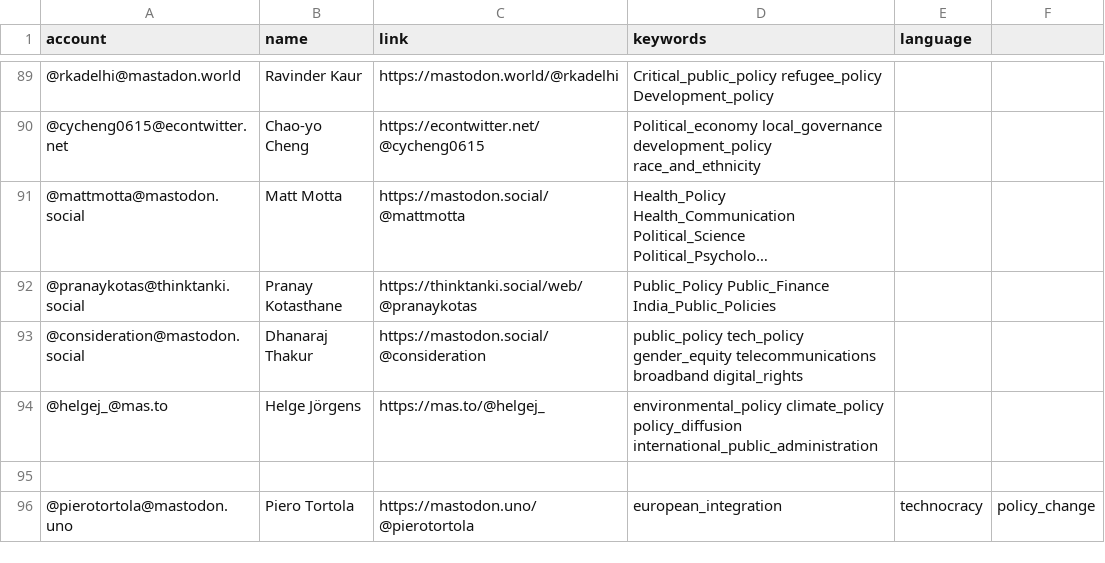
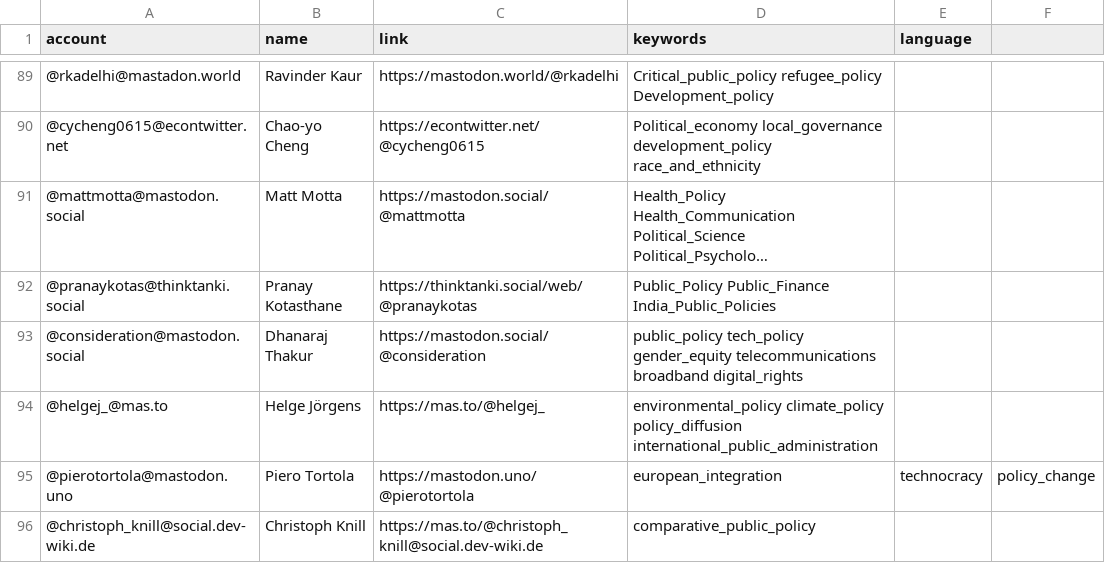
Before and after one commit to howlettm/Mastodon-Policy, a CSV file: resources/users.csv, drawn as a sheet; only a part is shown, gaps mark what is left out; long unchanged cells end in …; removed rows and columns are numbered as before the commit, all else as after; the diff names each change by its address in the sheet, - before the commit and + after, or states it on an @@ line.

Commit message:
Update users.csv

```diff
--- a/resources/users.csv
+++ b/resources/users.csv
-row 95: (empty)
+row 96: @christoph_knill@social.dev-wiki.de | Christoph Knill | https://mas.to/@christoph_knill@social.dev-wiki.de | comparative_public_policy
```
